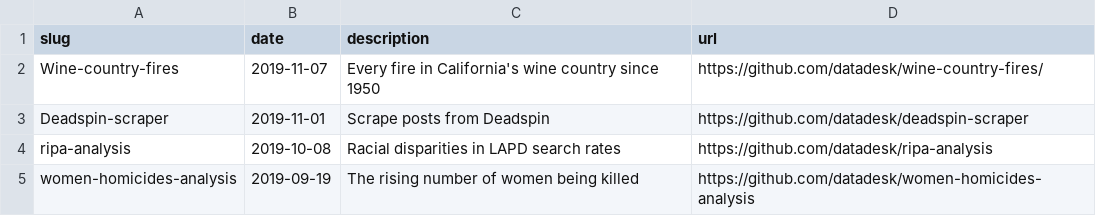
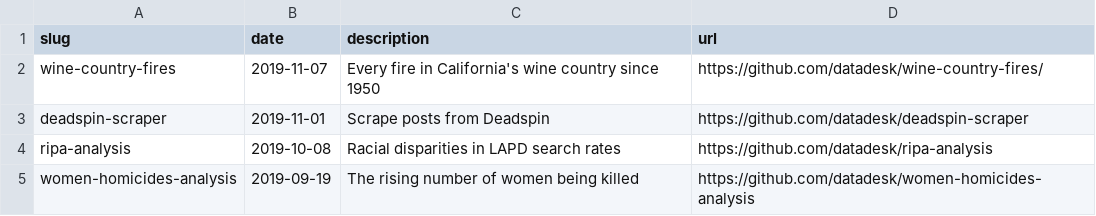
Before and after one commit to datadesk/notebooks, a CSV file: notebooks.csv, drawn as a sheet; only a part is shown.

```diff
--- a/notebooks.csv
+++ b/notebooks.csv
@@ -1,4 +1,4 @@
 slug,date,description,url
-Wine-country-fires,2019-11-07,Every fire in California's wine country since 1950,https://github.com/datadesk/wine-country-fires/
-Deadspin-scraper,2019-11-01,Scrape posts from Deadspin,https://github.com/datadesk/deadspin-scraper
+wine-country-fires,2019-11-07,Every fire in California's wine country since 1950,https://github.com/datadesk/wine-country-fires/
+deadspin-scraper,2019-11-01,Scrape posts from Deadspin,https://github.com/datadesk/deadspin-scraper
 ripa-analysis,2019-10-08,Racial disparities in LAPD search rates,https://github.com/datadesk/ripa-analysis
```
Also changed, not shown: 1 other file.
